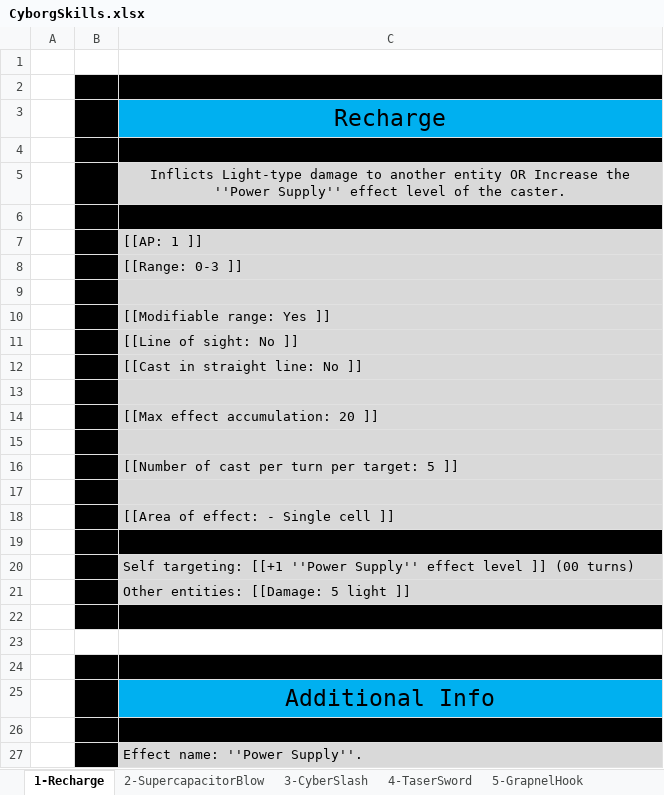
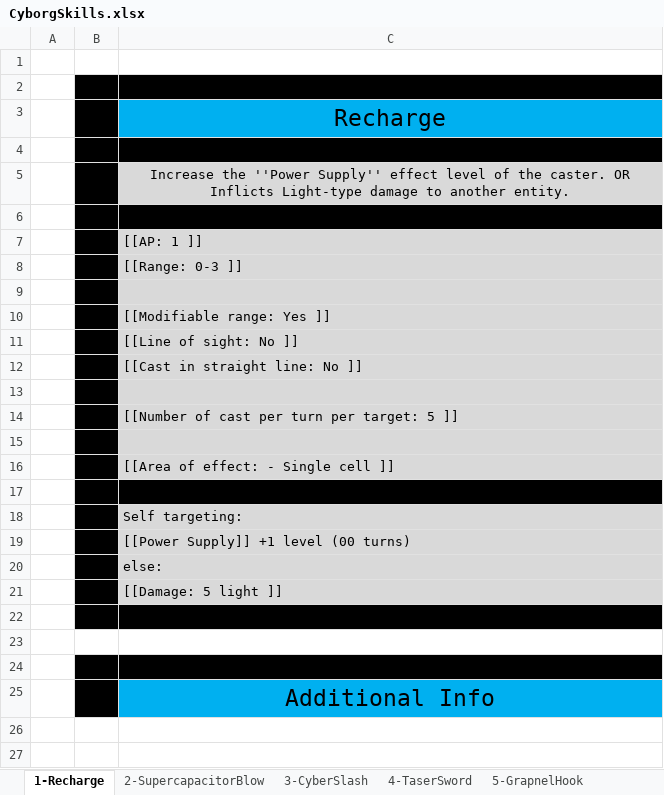
Before and after one commit to opachot/BattleForVoxturia, an Excel workbook: GameDesign/Class/_Done/10-Cyborg/Documentation/CyborgSkills.xlsx, sheet 1-Recharge, drawn as a sheet; values as stored, in another font and other column widths than the file's, no borders; removed rows and columns are numbered as before the commit, all else as after; the diff names each change by its address in the sheet, - before the commit and + after, or states it on an @@ line.

```diff
--- a/GameDesign/Class/_Done/10-Cyborg/Documentation/CyborgSkills.xlsx (sheet 1-Recharge)
+++ b/GameDesign/Class/_Done/10-Cyborg/Documentation/CyborgSkills.xlsx (sheet 1-Recharge)
-C5: Inflicts Light-type damage to another entity OR Increase the ''Power Supply'' effect level of the caster.
+C5: Increase the ''Power Supply'' effect level of the caster. OR Inflicts Light-type damage to another entity.
-row 14:  |  | [[Max effect accumulation: 20 ]]
-row 15: (empty)
-C18: Self targeting: [[+1 ''Power Supply'' effect level ]] (00 turns)
+C18: Self targeting:
-C19: Other entities: [[Damage: 5 light ]]
+C19: [[Power Supply]] +1 level (00 turns)
+row 20:  |  | else:
+row 21:  |  | [[Damage: 5 light ]]
-row 26: (empty)
-row 27:  |  | Effect name: ''Power Supply''.
```
Also changed, not shown: sheet 7-ChargingPoint, sheet 6-Jetpack, sheet 8-Electrotherapy, sheet 3-CyberSlash, sheet 2-SupercapacitorBlow, sheet 9-ForceField, 3 more sheets, GameDesign/Stats_and_Effect_List.xlsx.
